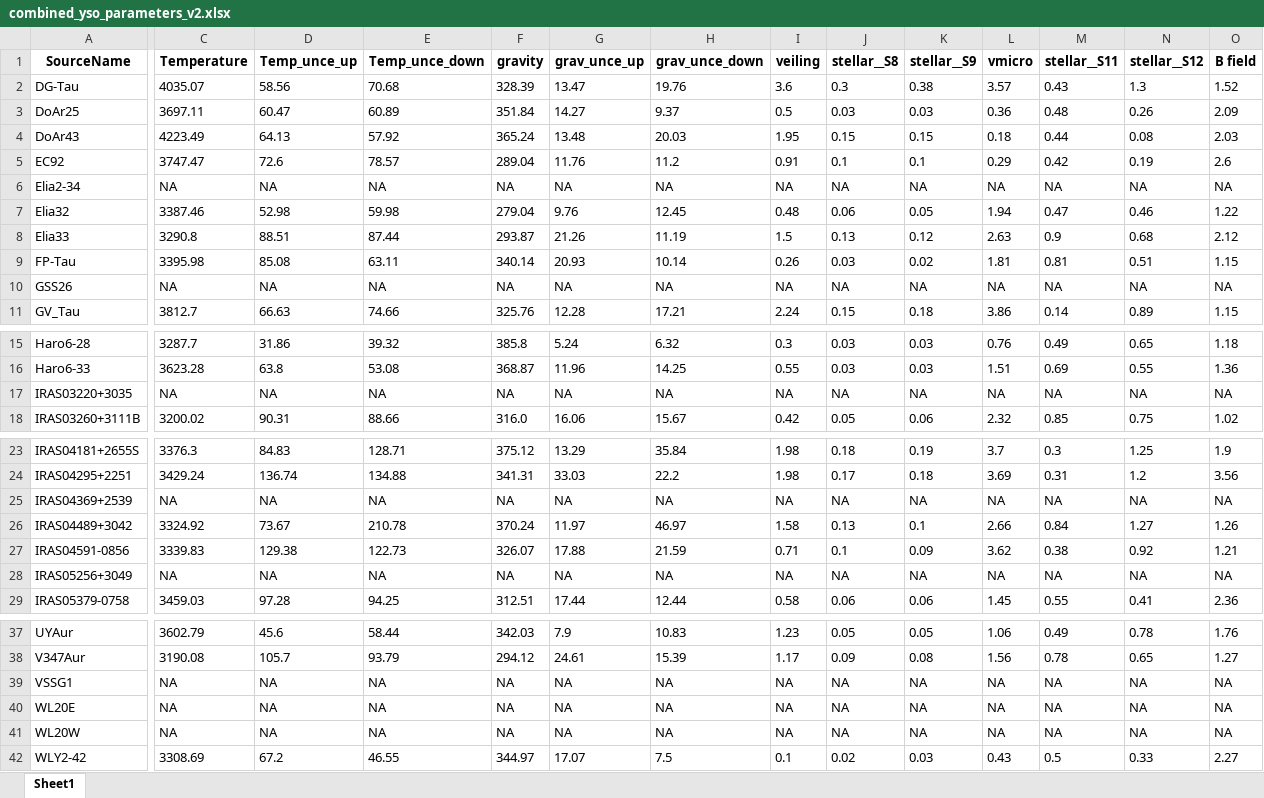
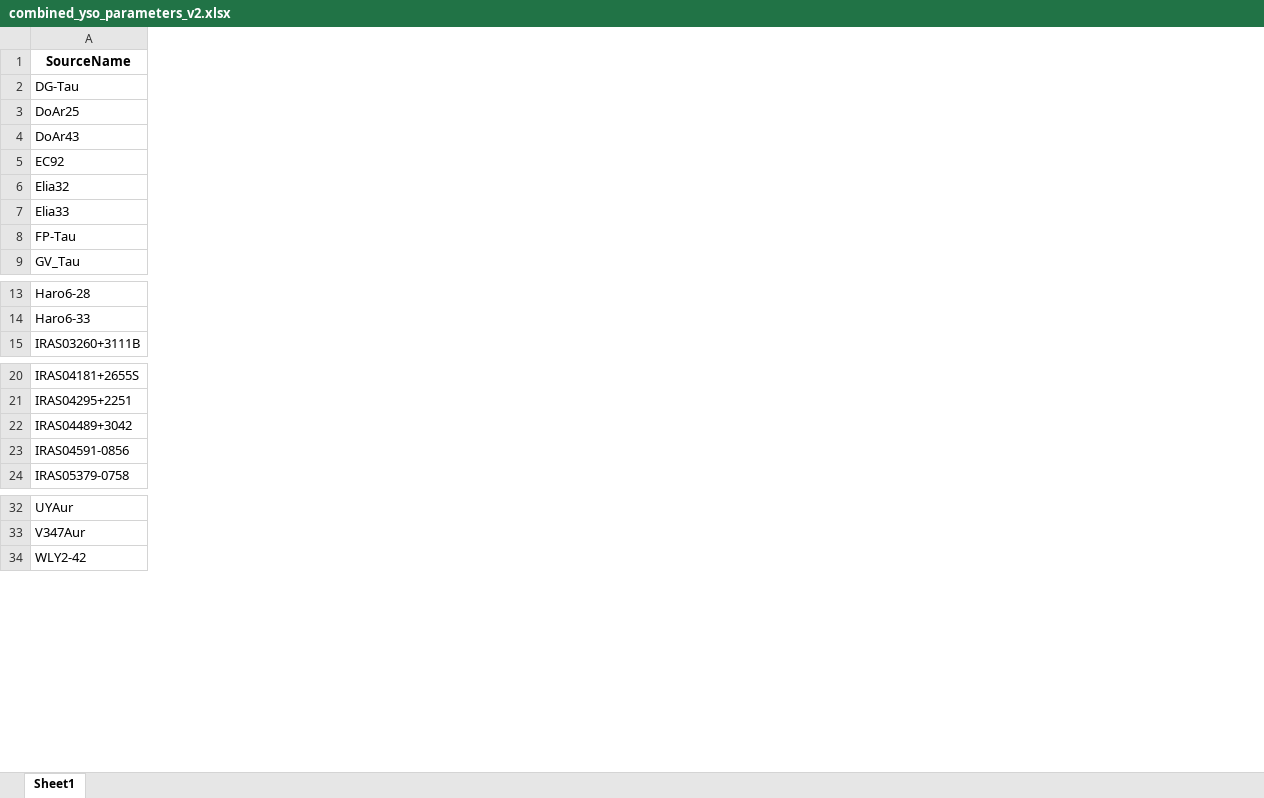
Before and after one commit to christianfloresg/JCMT, an Excel workbook: text_files/combined_yso_parameters_v2.xlsx, sheet Sheet1, drawn as a sheet; only a part is shown, gaps mark what is left out; values as stored, in another font and other column widths than the file's, no borders; removed rows and columns are numbered as before the commit, all else as after; rows hold the shown columns only; the diff covers the shown part only; the diff names each change by its address in the sheet, - before the commit and + after, or states it on an @@ line.

```diff
--- a/text_files/combined_yso_parameters_v2.xlsx (sheet Sheet1)
+++ b/text_files/combined_yso_parameters_v2.xlsx (sheet Sheet1)
@@ column C (Temperature) hidden, rows 2-5: 4035.07 | 3697.11 | 4223.49 | 3747.47; rows 7-9: 3387.46 | 3290.8 | 3395.98; row 11: 3812.7; rows 15-16: 3287.7 | 3623.28; row 18: 3200.02; rows 23-24: 3376.3 | 3429.24; rows 26-27: 3324.92 | 3339.83; row 29: 3459.03; rows 37-38: 3602.79 | 3190.08; row 42: 3308.69 @@
@@ column D (Temp_unce_up) hidden, rows 2-5: 58.56 | 60.47 | 64.13 | 72.6; rows 7-9: 52.98 | 88.51 | 85.08; row 11: 66.63; rows 15-16: 31.86 | 63.8; row 18: 90.31; rows 23-24: 84.83 | 136.74; rows 26-27: 73.67 | 129.38; row 29: 97.28; rows 37-38: 45.6 | 105.7; row 42: 67.2 @@
@@ column E (Temp_unce_down) hidden, rows 2-5: 70.68 | 60.89 | 57.92 | 78.57; rows 7-9: 59.98 | 87.44 | 63.11; row 11: 74.66; rows 15-16: 39.32 | 53.08; row 18: 88.66; rows 23-24: 128.71 | 134.88; rows 26-27: 210.78 | 122.73; row 29: 94.25; rows 37-38: 58.44 | 93.79; row 42: 46.55 @@
@@ column F (gravity) hidden, rows 2-5: 328.39 | 351.84 | 365.24 | 289.04; rows 7-9: 279.04 | 293.87 | 340.14; row 11: 325.76; rows 15-16: 385.8 | 368.87; row 18: 316.0; rows 23-24: 375.12 | 341.31; rows 26-27: 370.24 | 326.07; row 29: 312.51; rows 37-38: 342.03 | 294.12; row 42: 344.97 @@
@@ column G (grav_unce_up) hidden, rows 2-5: 13.47 | 14.27 | 13.48 | 11.76; rows 7-9: 9.76 | 21.26 | 20.93; row 11: 12.28; rows 15-16: 5.24 | 11.96; row 18: 16.06; rows 23-24: 13.29 | 33.03; rows 26-27: 11.97 | 17.88; row 29: 17.44; rows 37-38: 7.9 | 24.61; row 42: 17.07 @@
@@ column H (grav_unce_down) hidden, rows 2-5: 19.76 | 9.37 | 20.03 | 11.2; rows 7-9: 12.45 | 11.19 | 10.14; row 11: 17.21; rows 15-16: 6.32 | 14.25; row 18: 15.67; rows 23-24: 35.84 | 22.2; rows 26-27: 46.97 | 21.59; row 29: 12.44; rows 37-38: 10.83 | 15.39; row 42: 7.5 @@
@@ column I (veiling) hidden, rows 2-5: 3.6 | 0.5 | 1.95 | 0.91; rows 7-9: 0.48 | 1.5 | 0.26; row 11: 2.24; rows 15-16: 0.3 | 0.55; row 18: 0.42; rows 23-24: 1.98 | 1.98; rows 26-27: 1.58 | 0.71; row 29: 0.58; rows 37-38: 1.23 | 1.17; row 42: 0.1 @@
@@ column J (stellar__S8) hidden, rows 2-5: 0.3 | 0.03 | 0.15 | 0.1; rows 7-9: 0.06 | 0.13 | 0.03; row 11: 0.15; rows 15-16: 0.03 | 0.03; row 18: 0.05; rows 23-24: 0.18 | 0.17; rows 26-27: 0.13 | 0.1; row 29: 0.06; rows 37-38: 0.05 | 0.09; row 42: 0.02 @@
@@ column K (stellar__S9) hidden, rows 2-5: 0.38 | 0.03 | 0.15 | 0.1; rows 7-9: 0.05 | 0.12 | 0.02; row 11: 0.18; rows 15-16: 0.03 | 0.03; row 18: 0.06; rows 23-24: 0.19 | 0.18; rows 26-27: 0.1 | 0.09; row 29: 0.06; rows 37-38: 0.05 | 0.08; row 42: 0.03 @@
@@ column L (vmicro) hidden, rows 2-5: 3.57 | 0.36 | 0.18 | 0.29; rows 7-9: 1.94 | 2.63 | 1.81; row 11: 3.86; rows 15-16: 0.76 | 1.51; row 18: 2.32; rows 23-24: 3.7 | 3.69; rows 26-27: 2.66 | 3.62; row 29: 1.45; rows 37-38: 1.06 | 1.56; row 42: 0.43 @@
@@ column M (stellar__S11) hidden, rows 2-5: 0.43 | 0.48 | 0.44 | 0.42; rows 7-9: 0.47 | 0.9 | 0.81; row 11: 0.14; rows 15-16: 0.49 | 0.69; row 18: 0.85; rows 23-24: 0.3 | 0.31; rows 26-27: 0.84 | 0.38; row 29: 0.55; rows 37-38: 0.49 | 0.78; row 42: 0.5 @@
@@ column N (stellar__S12) hidden, rows 2-5: 1.3 | 0.26 | 0.08 | 0.19; rows 7-9: 0.46 | 0.68 | 0.51; row 11: 0.89; rows 15-16: 0.65 | 0.55; row 18: 0.75; rows 23-24: 1.25 | 1.2; rows 26-27: 1.27 | 0.92; row 29: 0.41; rows 37-38: 0.78 | 0.65; row 42: 0.33 @@
@@ column O (B field) hidden, rows 2-5: 1.52 | 2.09 | 2.03 | 2.6; rows 7-9: 1.22 | 2.12 | 1.15; row 11: 1.15; rows 15-16: 1.18 | 1.36; row 18: 1.02; rows 23-24: 1.9 | 3.56; rows 26-27: 1.26 | 1.21; row 29: 2.36; rows 37-38: 1.76 | 1.27; row 42: 2.27 @@
-row 6: Elia2-34 | NA | NA | NA | NA | NA | NA | NA | NA | NA | NA | NA | NA | NA
-row 10: GSS26 | NA | NA | NA | NA | NA | NA | NA | NA | NA | NA | NA | NA | NA
-row 17: IRAS03220+3035 | NA | NA | NA | NA | NA | NA | NA | NA | NA | NA | NA | NA | NA
-row 25: IRAS04369+2539 | NA | NA | NA | NA | NA | NA | NA | NA | NA | NA | NA | NA | NA
-row 28: IRAS05256+3049 | NA | NA | NA | NA | NA | NA | NA | NA | NA | NA | NA | NA | NA
-row 39: VSSG1 | NA | NA | NA | NA | NA | NA | NA | NA | NA | NA | NA | NA | NA
-row 40: WL20E | NA | NA | NA | NA | NA | NA | NA | NA | NA | NA | NA | NA | NA
-row 41: WL20W | NA | NA | NA | NA | NA | NA | NA | NA | NA | NA | NA | NA | NA
```
Also changed, not shown: 3 added columns and 5 removed columns elsewhere in this sheet, 36 other files.
